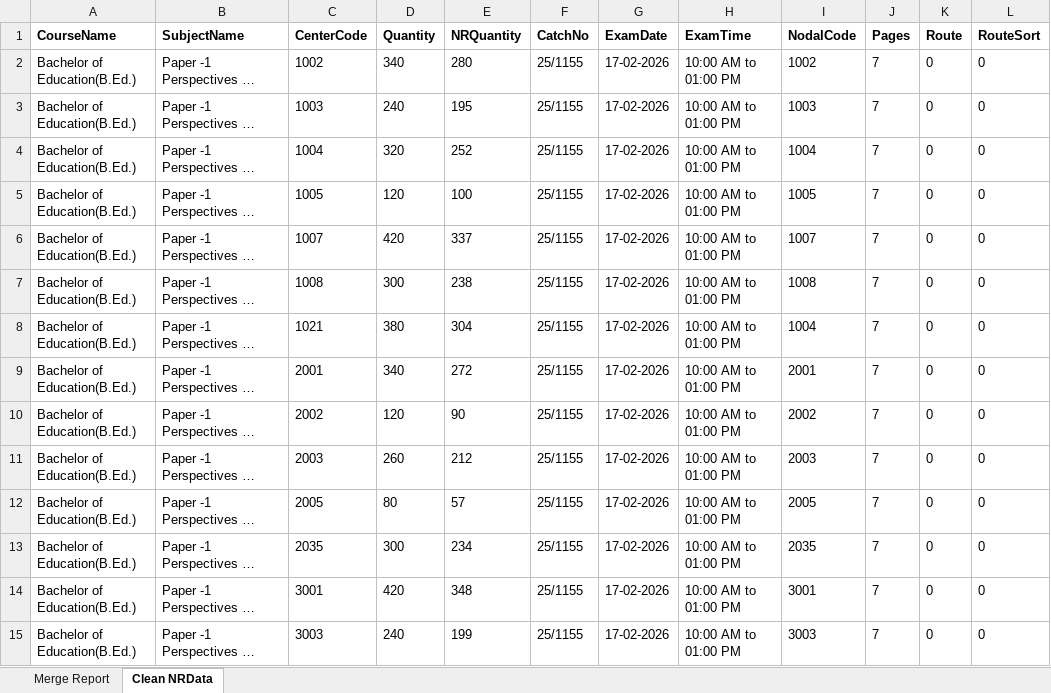
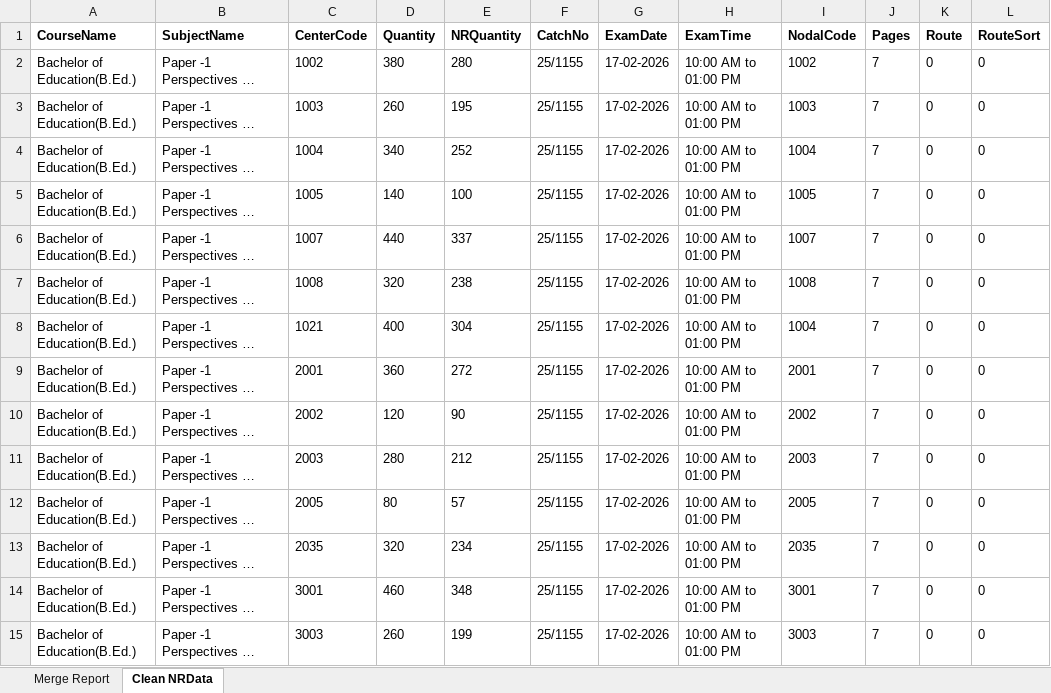
Before and after one commit to madhavitrip/ToolsAPI, an Excel workbook: wwwroot/145/DuplicateTool.xlsx, sheet Clean NRData, drawn as a sheet; only a part is shown; long unchanged cells end in …; values as stored, in another font and other column widths than the file's, no borders; the diff covers the shown part only; the diff names each change by its address in the sheet, - before the commit and + after, or states it on an @@ line.

```diff
--- a/wwwroot/145/DuplicateTool.xlsx (sheet Clean NRData)
+++ b/wwwroot/145/DuplicateTool.xlsx (sheet Clean NRData)
-D2 (Quantity): 340
+D2 (Quantity): 380
-D3 (Quantity): 240
+D3 (Quantity): 260
-D4 (Quantity): 320
+D4 (Quantity): 340
-D5 (Quantity): 120
+D5 (Quantity): 140
-D6 (Quantity): 420
+D6 (Quantity): 440
-D7 (Quantity): 300
+D7 (Quantity): 320
-D8 (Quantity): 380
+D8 (Quantity): 400
-D9 (Quantity): 340
+D9 (Quantity): 360
-D11 (Quantity): 260
+D11 (Quantity): 280
-D13 (Quantity): 300
+D13 (Quantity): 320
-D14 (Quantity): 420
+D14 (Quantity): 460
-D15 (Quantity): 240
+D15 (Quantity): 260
```
Also changed, not shown: 41 edited cells elsewhere in this sheet, sheet Merge Report, wwwroot/127/BoxBreakingReport.xlsx, 11 other files.
